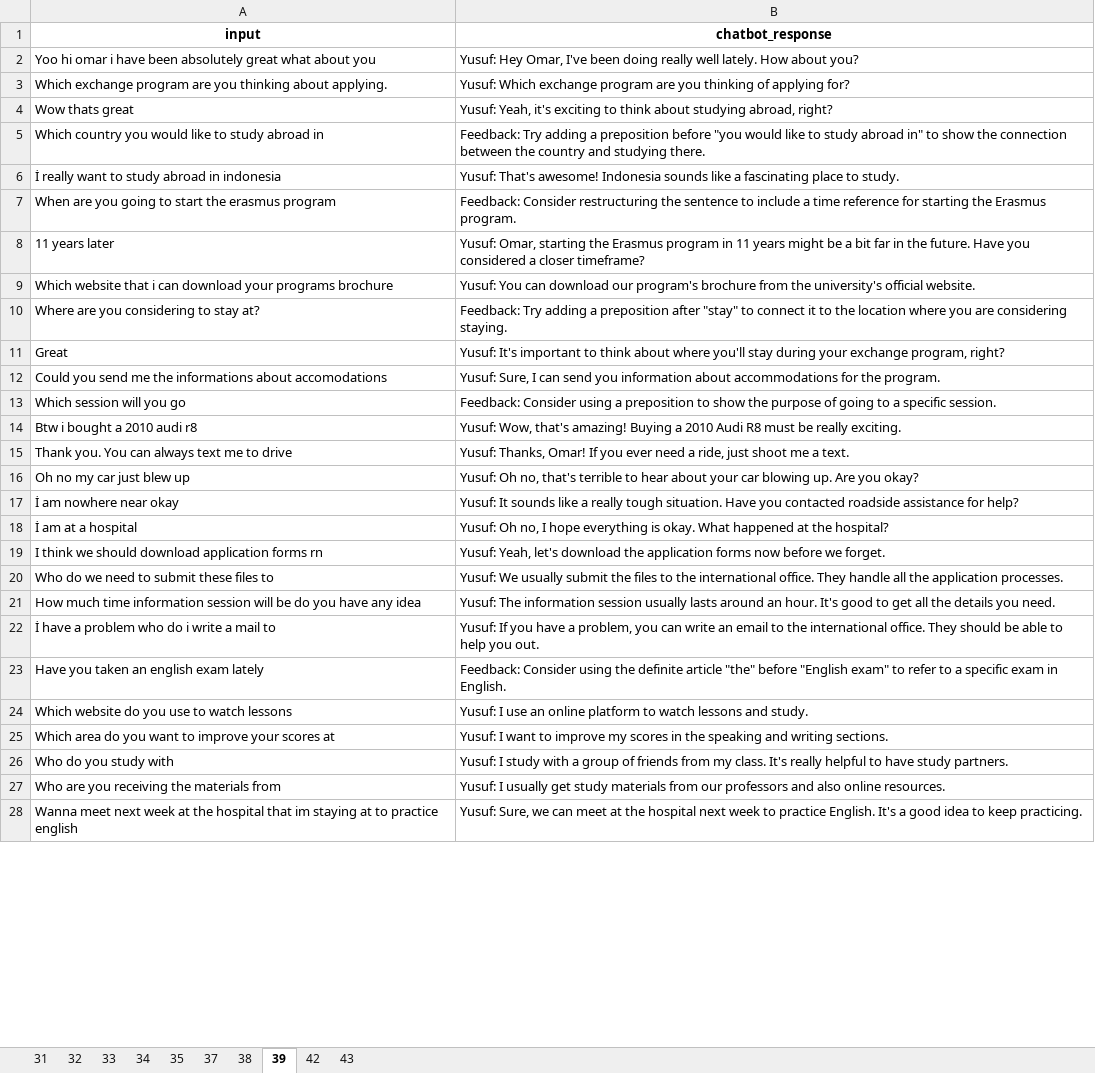
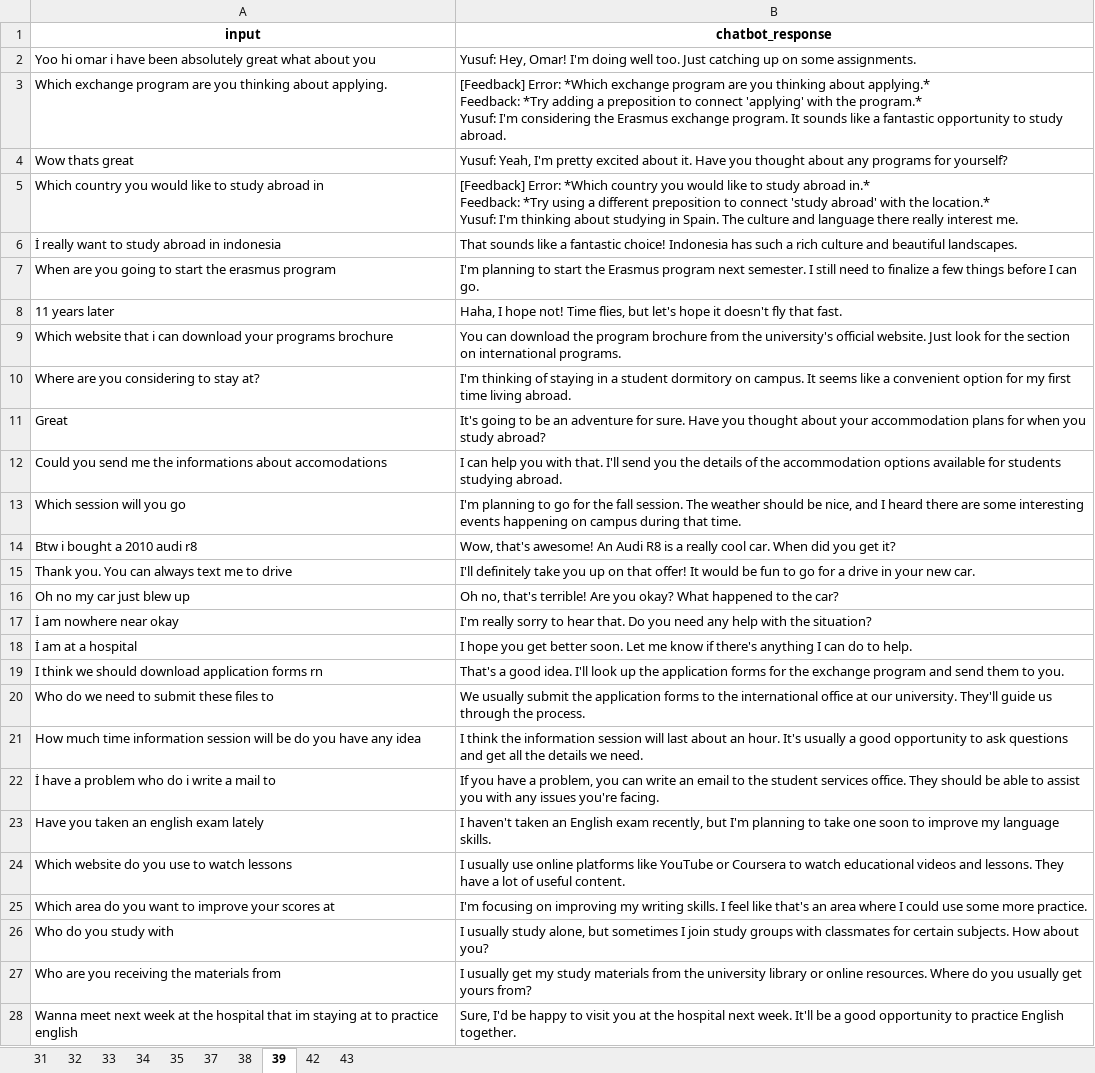
Before and after one commit to Hyeonji-Ahn/promptbased_chatbot_refinement, an Excel workbook: chatbot_responses.xlsx, sheet 39, drawn as a sheet; only a part is shown; values as stored, in another font and other column widths than the file's, no borders; ↵ is a line break in a cell; the diff covers the shown part only; the diff names each change by its address in the sheet, - before the commit and + after, or states it on an @@ line.

```diff
--- a/chatbot_responses.xlsx (sheet 39)
+++ b/chatbot_responses.xlsx (sheet 39)
-B2 (chatbot_response): Yusuf: Hey Omar, I've been doing really well lately. How about you?
+B2 (chatbot_response): Yusuf: Hey, Omar! I'm doing well too. Just catching up on some assignments.
-B3 (chatbot_response): Yusuf: Which exchange program are you thinking of applying for?
+B3 (chatbot_response): [Feedback] Error: *Which exchange program are you thinking about applying.* ↵ Feedback: *Try adding a preposition to connect 'applying' with the program.* ↵ Yusuf: I'm considering the Erasmus exchange program. It sounds like a fantastic opportunity to study abroad.
-B4 (chatbot_response): Yusuf: Yeah, it's exciting to think about studying abroad, right?
+B4 (chatbot_response): Yusuf: Yeah, I'm pretty excited about it. Have you thought about any programs for yourself?
-B5 (chatbot_response): Feedback: Try adding a preposition before "you would like to study abroad in" to show the connection between the country and studying there.
+B5 (chatbot_response): [Feedback] Error: *Which country you would like to study abroad in.* ↵ Feedback: *Try using a different preposition to connect 'study abroad' with the location.* ↵ Yusuf: I'm thinking about studying in Spain. The culture and language there really interest me.
-B6 (chatbot_response): Yusuf: That's awesome! Indonesia sounds like a fascinating place to study.
+B6 (chatbot_response): That sounds like a fantastic choice! Indonesia has such a rich culture and beautiful landscapes.
-B7 (chatbot_response): Feedback: Consider restructuring the sentence to include a time reference for starting the Erasmus program.
+B7 (chatbot_response): I'm planning to start the Erasmus program next semester. I still need to finalize a few things before I can go.
-B8 (chatbot_response): Yusuf: Omar, starting the Erasmus program in 11 years might be a bit far in the future. Have you considered a closer timeframe?
+B8 (chatbot_response): Haha, I hope not! Time flies, but let's hope it doesn't fly that fast.
-B9 (chatbot_response): Yusuf: You can download our program's brochure from the university's official website.
+B9 (chatbot_response): You can download the program brochure from the university's official website. Just look for the section on international programs.
-B10 (chatbot_response): Feedback: Try adding a preposition after "stay" to connect it to the location where you are considering staying.
+B10 (chatbot_response): I'm thinking of staying in a student dormitory on campus. It seems like a convenient option for my first time living abroad.
-B11 (chatbot_response): Yusuf: It's important to think about where you'll stay during your exchange program, right?
+B11 (chatbot_response): It's going to be an adventure for sure. Have you thought about your accommodation plans for when you study abroad?
-B12 (chatbot_response): Yusuf: Sure, I can send you information about accommodations for the program.
+B12 (chatbot_response): I can help you with that. I'll send you the details of the accommodation options available for students studying abroad.
-B13 (chatbot_response): Feedback: Consider using a preposition to show the purpose of going to a specific session.
+B13 (chatbot_response): I'm planning to go for the fall session. The weather should be nice, and I heard there are some interesting events happening on campus during that time.
-B14 (chatbot_response): Yusuf: Wow, that's amazing! Buying a 2010 Audi R8 must be really exciting.
+B14 (chatbot_response): Wow, that's awesome! An Audi R8 is a really cool car. When did you get it?
-B15 (chatbot_response): Yusuf: Thanks, Omar! If you ever need a ride, just shoot me a text.
+B15 (chatbot_response): I'll definitely take you up on that offer! It would be fun to go for a drive in your new car.
-B16 (chatbot_response): Yusuf: Oh no, that's terrible to hear about your car blowing up. Are you okay?
+B16 (chatbot_response): Oh no, that's terrible! Are you okay? What happened to the car?
-B17 (chatbot_response): Yusuf: It sounds like a really tough situation. Have you contacted roadside assistance for help?
+B17 (chatbot_response): I'm really sorry to hear that. Do you need any help with the situation?
-B18 (chatbot_response): Yusuf: Oh no, I hope everything is okay. What happened at the hospital?
+B18 (chatbot_response): I hope you get better soon. Let me know if there's anything I can do to help.
-B19 (chatbot_response): Yusuf: Yeah, let's download the application forms now before we forget.
+B19 (chatbot_response): That's a good idea. I'll look up the application forms for the exchange program and send them to you.
-B20 (chatbot_response): Yusuf: We usually submit the files to the international office. They handle all the application processes.
+B20 (chatbot_response): We usually submit the application forms to the international office at our university. They'll guide us through the process.
-B21 (chatbot_response): Yusuf: The information session usually lasts around an hour. It's good to get all the details you need.
+B21 (chatbot_response): I think the information session will last about an hour. It's usually a good opportunity to ask questions and get all the details we need.
-B22 (chatbot_response): Yusuf: If you have a problem, you can write an email to the international office. They should be able to help you out.
+B22 (chatbot_response): If you have a problem, you can write an email to the student services office. They should be able to assist you with any issues you're facing.
-B23 (chatbot_response): Feedback: Consider using the definite article "the" before "English exam" to refer to a specific exam in English.
+B23 (chatbot_response): I haven't taken an English exam recently, but I'm planning to take one soon to improve my language skills.
-B24 (chatbot_response): Yusuf: I use an online platform to watch lessons and study.
+B24 (chatbot_response): I usually use online platforms like YouTube or Coursera to watch educational videos and lessons. They have a lot of useful content.
-B25 (chatbot_response): Yusuf: I want to improve my scores in the speaking and writing sections.
+B25 (chatbot_response): I'm focusing on improving my writing skills. I feel like that's an area where I could use some more practice.
-B26 (chatbot_response): Yusuf: I study with a group of friends from my class. It's really helpful to have study partners.
+B26 (chatbot_response): I usually study alone, but sometimes I join study groups with classmates for certain subjects. How about you?
-B27 (chatbot_response): Yusuf: I usually get study materials from our professors and also online resources.
+B27 (chatbot_response): I usually get my study materials from the university library or online resources. Where do you usually get yours from?
-B28 (chatbot_response): Yusuf: Sure, we can meet at the hospital next week to practice English. It's a good idea to keep practicing.
+B28 (chatbot_response): Sure, I'd be happy to visit you at the hospital next week. It'll be a good opportunity to practice English together.
```
Also changed, not shown: 11 edited cells elsewhere in this sheet, sheet 34, sheet 38, sheet 35, sheet 33, sheet 43, sheet 31, 3 more sheets, ImmResult.xlsx, 3 other files.
